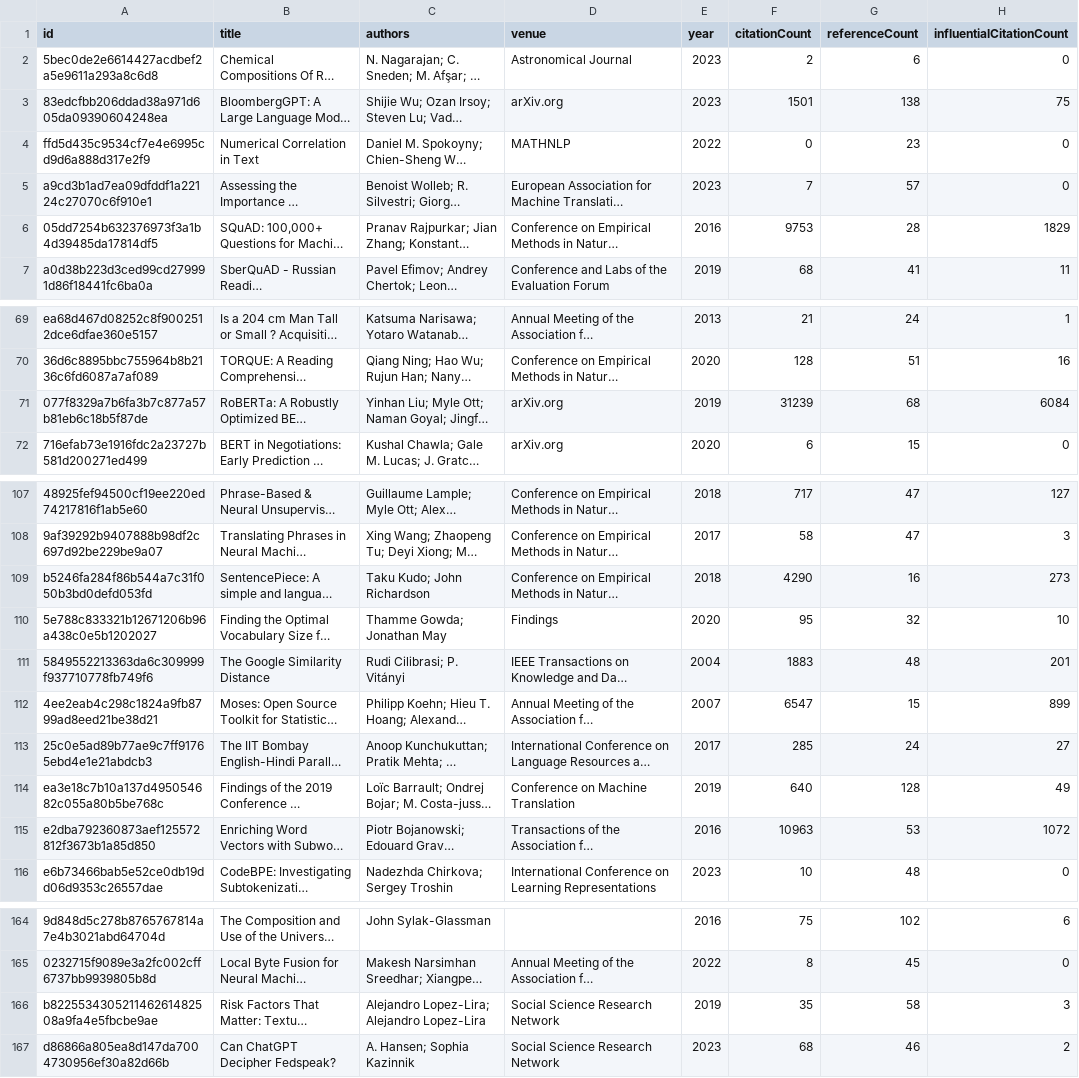
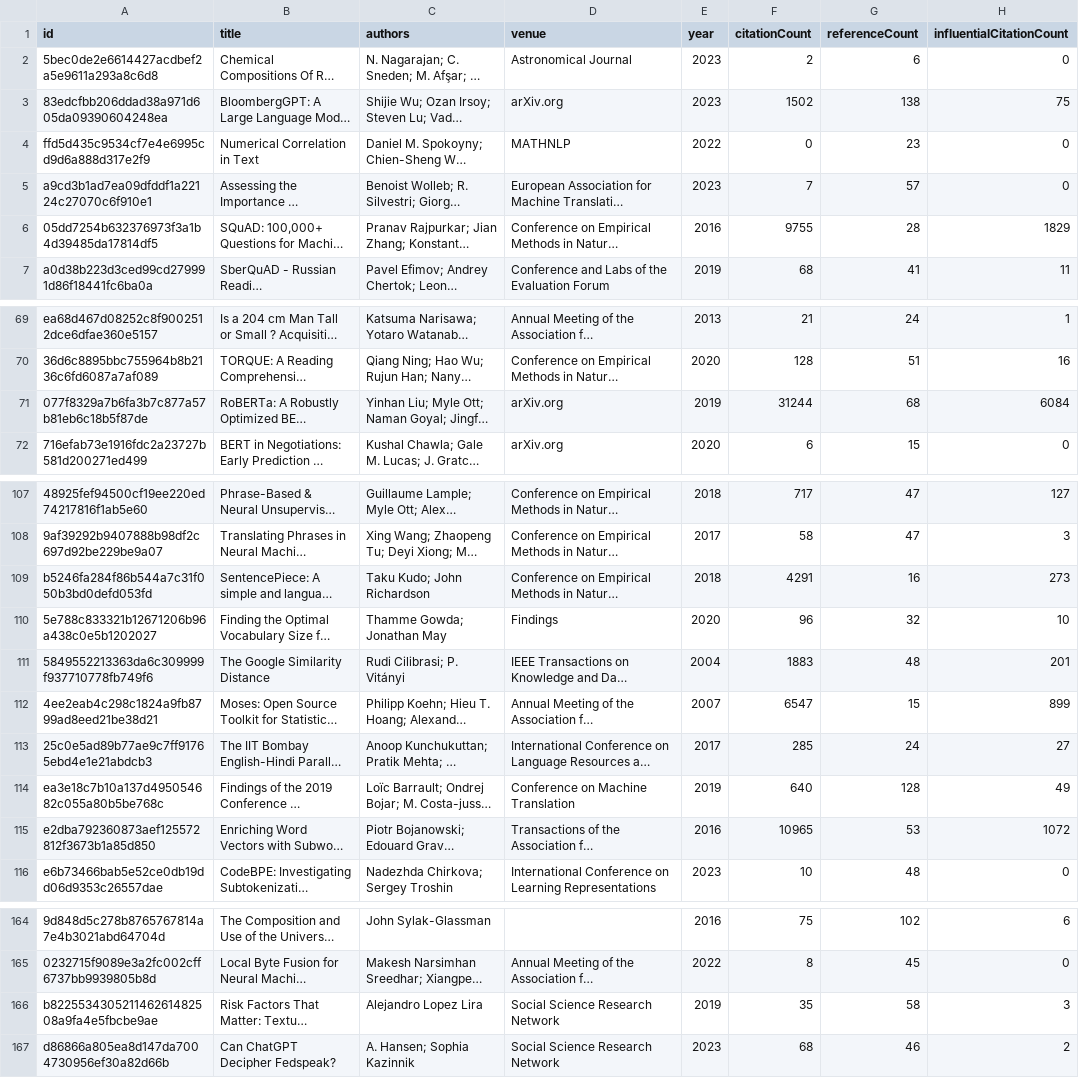
Before and after one commit to avijit-thawani/thesis-bibliography, a CSV file: data/core.csv, drawn as a sheet; only a part is shown, gaps mark what is left out; long unchanged cells end in …; the diff covers the shown part only; the diff names each change by its address in the sheet, - before the commit and + after, or states it on an @@ line.

```diff
--- a/data/core.csv
+++ b/data/core.csv
-F3 (citationCount): 1501
+F3 (citationCount): 1502
-F6 (citationCount): 9753
+F6 (citationCount): 9755
-F71 (citationCount): 31239
+F71 (citationCount): 31244
-F109 (citationCount): 4290
+F109 (citationCount): 4291
-F110 (citationCount): 95
+F110 (citationCount): 96
-F115 (citationCount): 10963
+F115 (citationCount): 10965
-C166 (authors): Alejandro Lopez-Lira; Alejandro Lopez-Lira
+C166 (authors): Alejandro Lopez Lira
```
Also changed, not shown: 36 edited cells elsewhere in this file, 8 other files.
